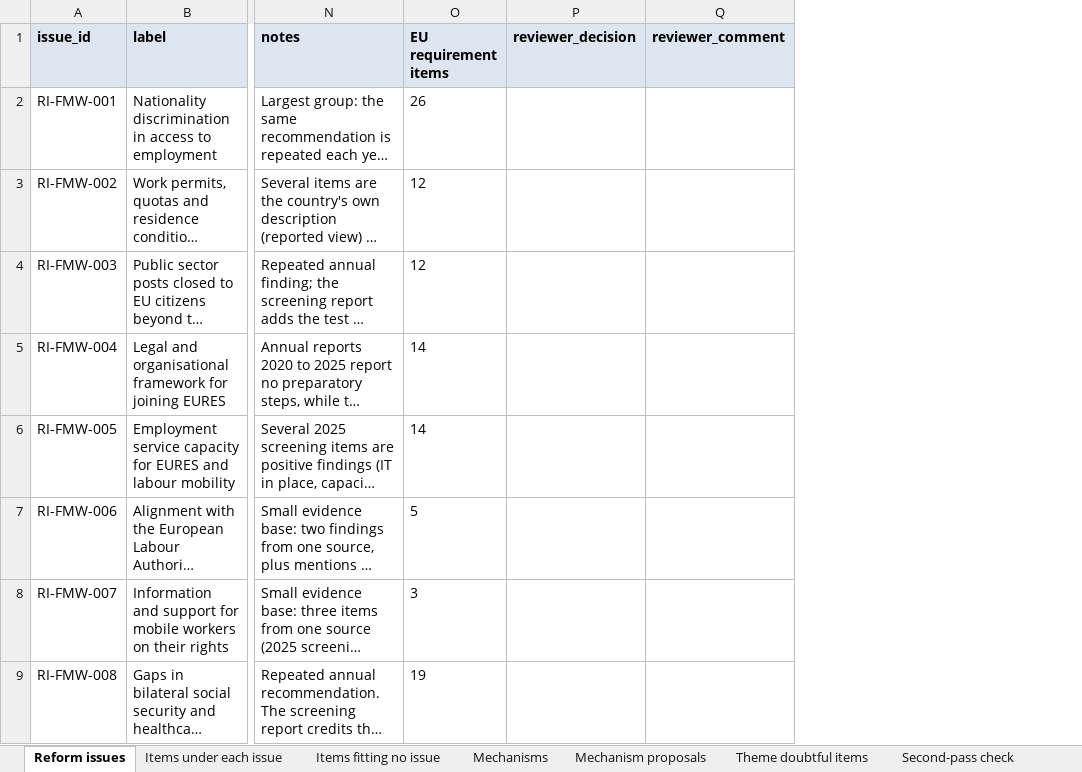
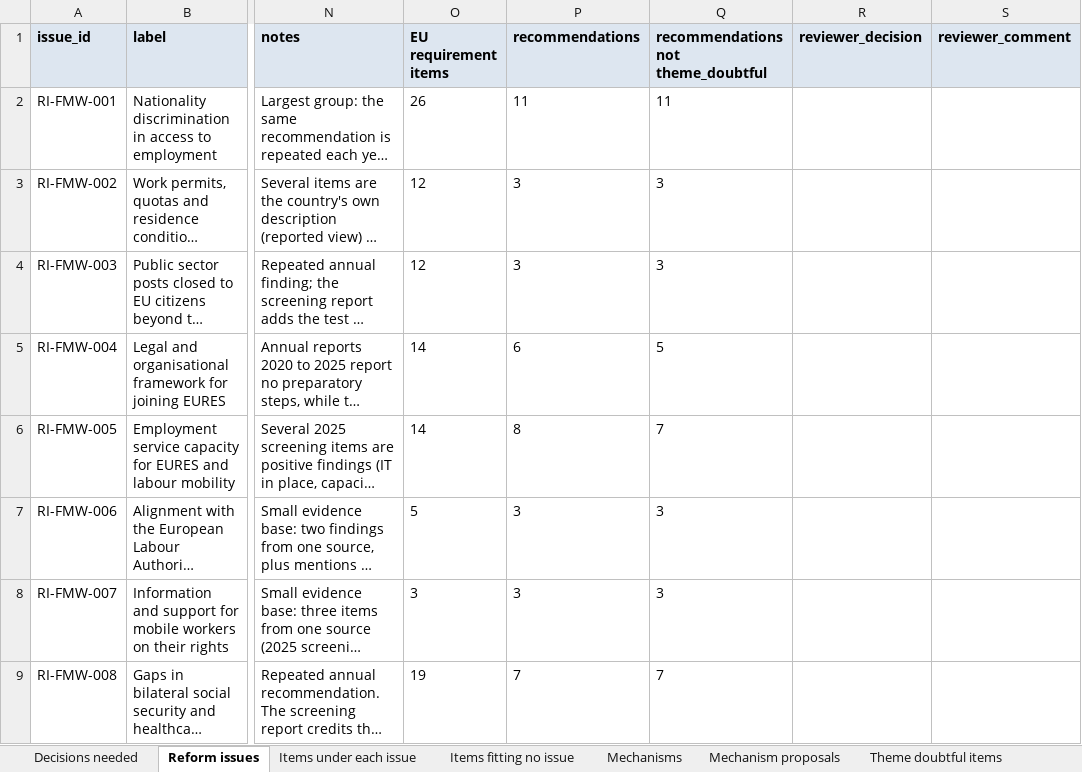
Before and after one commit to sofafran/EU-Accession-Policy-Tool, an Excel workbook: review/RUN-2026-01/G4_taxonomy.xlsx, sheet Reform issues, drawn as a sheet; only a part is shown, gaps mark what is left out; long unchanged cells end in …; values as stored, in another font and other column widths than the file's, no borders; the diff names each change by its address in the sheet, - before the commit and + after, or states it on an @@ line.

```diff
--- a/review/RUN-2026-01/G4_taxonomy.xlsx (sheet Reform issues)
+++ b/review/RUN-2026-01/G4_taxonomy.xlsx (sheet Reform issues)
+sheet tab: Decisions needed
+column P (recommendations), rows 2-9: 11 | 3 | 3 | 6 | 8 | 3 | 3 | 7
+column Q, rows 1-9: recommendations not theme_doubtful | 11 | 3 | 3 | 5 | 7 | 3 | 3 | 7
```
Also changed, not shown: sheet Alpha lessons, sheet Validation, 14 other files.
